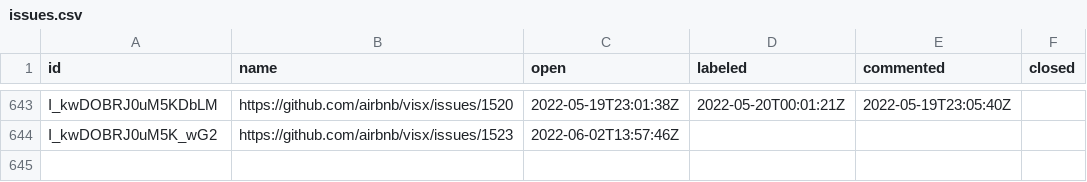
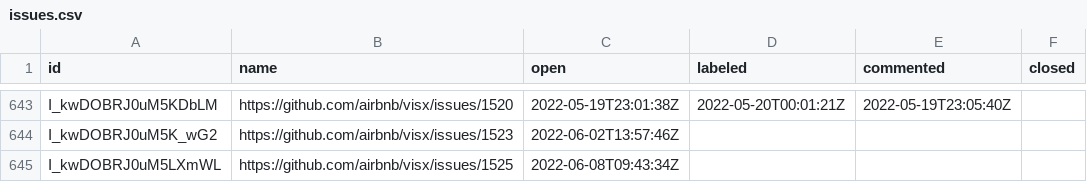
Before and after one commit to oselvar/oselvar-github-metrics, a CSV file: data/airbnb/visx/issues.csv, drawn as a sheet; only a part is shown, gaps mark what is left out; the diff names each change by its address in the sheet, - before the commit and + after, or states it on an @@ line.

```diff
--- a/data/airbnb/visx/issues.csv
+++ b/data/airbnb/visx/issues.csv
+row 645: I_kwDOBRJ0uM5LXmWL | https://github.com/airbnb/visx/issues/1525 | 2022-06-08T09:43:34Z
```
Also changed, not shown: 2 other files.
